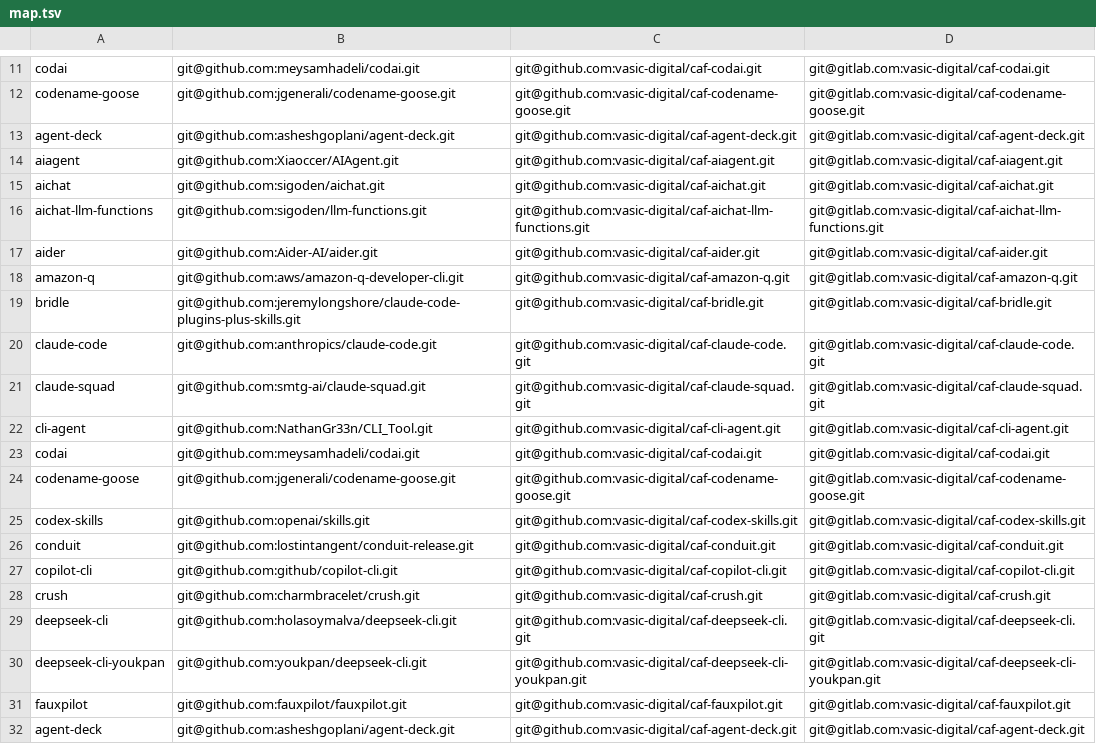
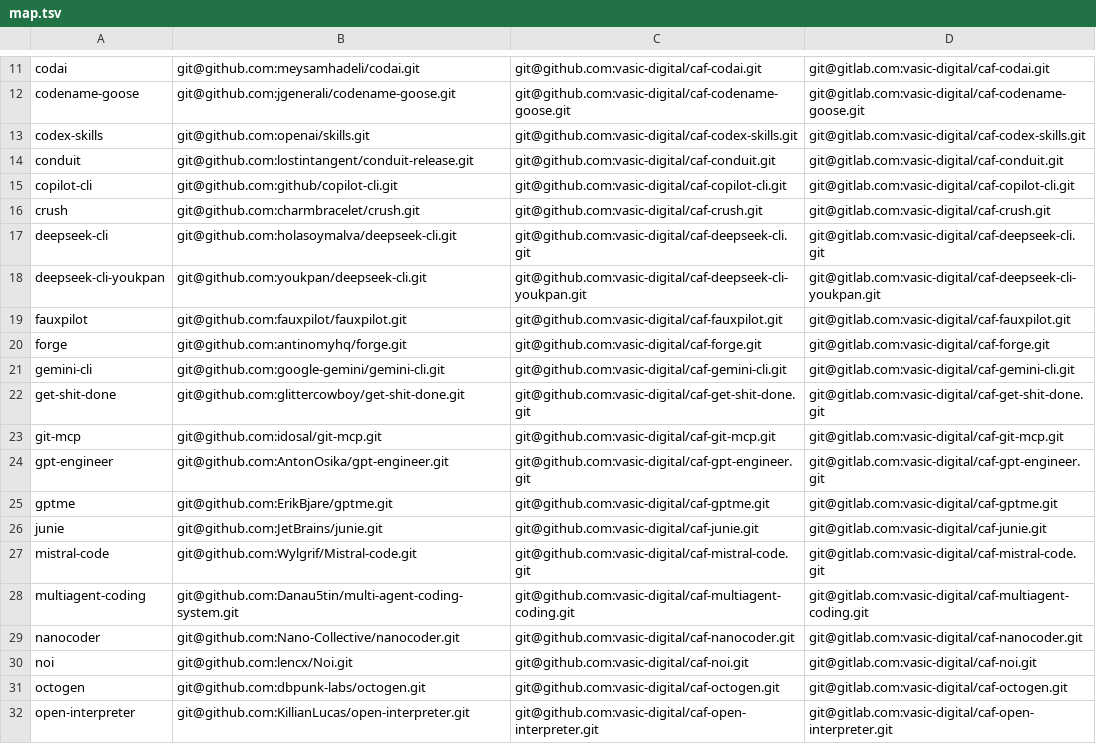
Before and after one commit to HelixDevelopment/helix_code, a TSV file: docs/caf/map.tsv, drawn as a sheet; only a part is shown, gaps mark what is left out; the shorter side is filled out with more unchanged rows; the diff covers the shown part only.

```diff
--- a/docs/caf/map.tsv
+++ b/docs/caf/map.tsv
@@ -12,21 +12 @@ codai	git@github.com:meysamhadeli/codai.git	git@github.com:vasic-digital/caf-cod
 codename-goose	git@github.com:jgenerali/codename-goose.git	git@github.com:vasic-digital/caf-codename-goose.git	git@gitlab.com:vasic-digital/caf-codename-goose.git
-agent-deck	git@github.com:asheshgoplani/agent-deck.git	git@github.com:vasic-digital/caf-agent-deck.git	git@gitlab.com:vasic-digital/caf-agent-deck.git
-aiagent	git@github.com:Xiaoccer/AIAgent.git	git@github.com:vasic-digital/caf-aiagent.git	git@gitlab.com:vasic-digital/caf-aiagent.git
-aichat	git@github.com:sigoden/aichat.git	git@github.com:vasic-digital/caf-aichat.git	git@gitlab.com:vasic-digital/caf-aichat.git
-aichat-llm-functions	git@github.com:sigoden/llm-functions.git	git@github.com:vasic-digital/caf-aichat-llm-functions.git	git@gitlab.com:vasic-digital/caf-aichat-llm-functions.git
-aider	git@github.com:Aider-AI/aider.git	git@github.com:vasic-digital/caf-aider.git	git@gitlab.com:vasic-digital/caf-aider.git
-amazon-q	git@github.com:aws/amazon-q-developer-cli.git	git@github.com:vasic-digital/caf-amazon-q.git	git@gitlab.com:vasic-digital/caf-amazon-q.git
-bridle	git@github.com:jeremylongshore/claude-code-plugins-plus-skills.git	git@github.com:vasic-digital/caf-bridle.git	git@gitlab.com:vasic-digital/caf-bridle.git
-claude-code	git@github.com:anthropics/claude-code.git	git@github.com:vasic-digital/caf-claude-code.git	git@gitlab.com:vasic-digital/caf-claude-code.git
-claude-squad	git@github.com:smtg-ai/claude-squad.git	git@github.com:vasic-digital/caf-claude-squad.git	git@gitlab.com:vasic-digital/caf-claude-squad.git
-cli-agent	git@github.com:NathanGr33n/CLI_Tool.git	git@github.com:vasic-digital/caf-cli-agent.git	git@gitlab.com:vasic-digital/caf-cli-agent.git
-codai	git@github.com:meysamhadeli/codai.git	git@github.com:vasic-digital/caf-codai.git	git@gitlab.com:vasic-digital/caf-codai.git
-codename-goose	git@github.com:jgenerali/codename-goose.git	git@github.com:vasic-digital/caf-codename-goose.git	git@gitlab.com:vasic-digital/caf-codename-goose.git
-codex-skills	git@github.com:openai/skills.git	git@github.com:vasic-digital/caf-codex-skills.git	git@gitlab.com:vasic-digital/caf-codex-skills.git
-conduit	git@github.com:lostintangent/conduit-release.git	git@github.com:vasic-digital/caf-conduit.git	git@gitlab.com:vasic-digital/caf-conduit.git
-copilot-cli	git@github.com:github/copilot-cli.git	git@github.com:vasic-digital/caf-copilot-cli.git	git@gitlab.com:vasic-digital/caf-copilot-cli.git
-crush	git@github.com:charmbracelet/crush.git	git@github.com:vasic-digital/caf-crush.git	git@gitlab.com:vasic-digital/caf-crush.git
-deepseek-cli	git@github.com:holasoymalva/deepseek-cli.git	git@github.com:vasic-digital/caf-deepseek-cli.git	git@gitlab.com:vasic-digital/caf-deepseek-cli.git
-deepseek-cli-youkpan	git@github.com:youkpan/deepseek-cli.git	git@github.com:vasic-digital/caf-deepseek-cli-youkpan.git	git@gitlab.com:vasic-digital/caf-deepseek-cli-youkpan.git
-fauxpilot	git@github.com:fauxpilot/fauxpilot.git	git@github.com:vasic-digital/caf-fauxpilot.git	git@gitlab.com:vasic-digital/caf-fauxpilot.git
-agent-deck	git@github.com:asheshgoplani/agent-deck.git	git@github.com:vasic-digital/caf-agent-deck.git	git@gitlab.com:vasic-digital/caf-agent-deck.git
```
Also changed, not shown: 11 removed rows elsewhere in this file.
